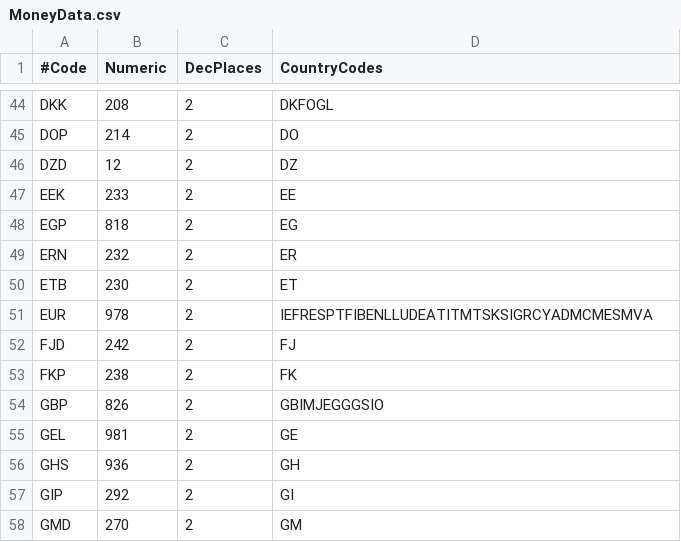
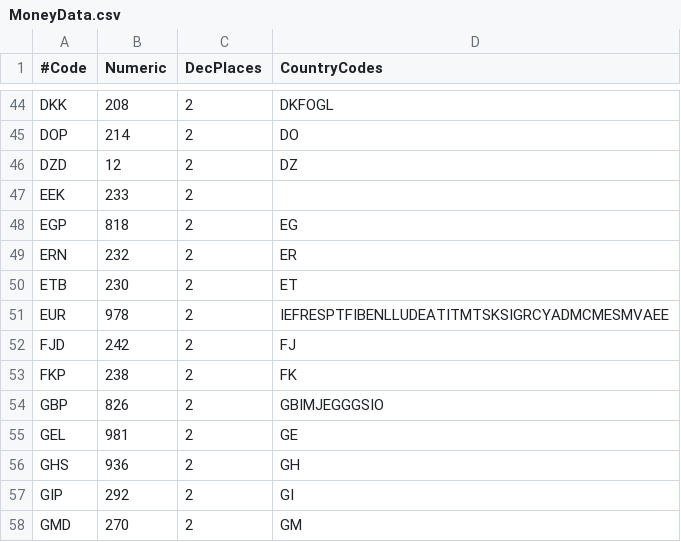
Before and after one commit to JodaOrg/joda-money, a CSV file: src/main/java/org/joda/money/MoneyData.csv, drawn as a sheet; only a part is shown, gaps mark what is left out.

Commit message:
Adds Estonia to the Eurozone.
This resolves an issue submitted to the project tracker at
http://sourceforge.net/tracker/?func=detail&aid=3427878&group_id=274452&atid=1166262

```diff
--- a/src/main/java/org/joda/money/MoneyData.csv
+++ b/src/main/java/org/joda/money/MoneyData.csv
@@ -46,3 +46,3 @@ DOP,214,2,DO
 DZD,12,2,DZ
-EEK,233,2,EE
+EEK,233,2,
 EGP,818,2,EG
@@ -50,3 +50,3 @@ ERN,232,2,ER
 ETB,230,2,ET
-EUR,978,2,IEFRESPTFIBENLLUDEATITMTSKSIGRCYADMCMESMVA
+EUR,978,2,IEFRESPTFIBENLLUDEATITMTSKSIGRCYADMCMESMVAEE
 FJD,242,2,FJ
```
